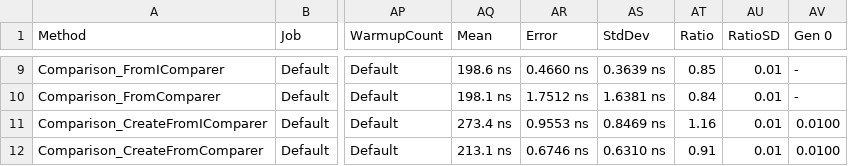
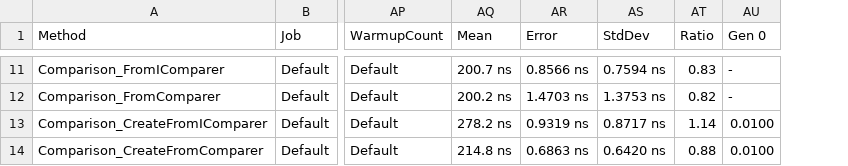
Before and after one commit to nietras/IComparerComparisonBenchmarks, a CSV file: results-i7-8700/IComparerComparisonBenchmarks.ComparerComparisonBenchmarkInt-report.csv, drawn as a sheet; only a part is shown, gaps mark what is left out; removed rows and columns are numbered as before the commit, all else as after; the diff covers the shown part only; the diff names each change by its address in the sheet, - before the commit and + after, or states it on an @@ line.

```diff
--- a/results-i7-8700/IComparerComparisonBenchmarks.ComparerComparisonBenchmarkInt-report.csv
+++ b/results-i7-8700/IComparerComparisonBenchmarks.ComparerComparisonBenchmarkInt-report.csv
-column AU (RatioSD), rows 9-12: all 0.01
-AQ11 (Mean): 198.6 ns
+AQ11 (Mean): 200.7 ns
-AR11 (Error): 0.4660 ns
+AR11 (Error): 0.8566 ns
-AS11 (StdDev): 0.3639 ns
+AS11 (StdDev): 0.7594 ns
-AT11 (Ratio): 0.85
+AT11 (Ratio): 0.83
-AQ12 (Mean): 198.1 ns
+AQ12 (Mean): 200.2 ns
-AR12 (Error): 1.7512 ns
+AR12 (Error): 1.4703 ns
-AS12 (StdDev): 1.6381 ns
+AS12 (StdDev): 1.3753 ns
-AT12 (Ratio): 0.84
+AT12 (Ratio): 0.82
-AQ13 (Mean): 273.4 ns
+AQ13 (Mean): 278.2 ns
-AR13 (Error): 0.9553 ns
+AR13 (Error): 0.9319 ns
-AS13 (StdDev): 0.8469 ns
+AS13 (StdDev): 0.8717 ns
-AT13 (Ratio): 1.16
+AT13 (Ratio): 1.14
-AQ14 (Mean): 213.1 ns
+AQ14 (Mean): 214.8 ns
-AR14 (Error): 0.6746 ns
+AR14 (Error): 0.6863 ns
-AS14 (StdDev): 0.6310 ns
+AS14 (StdDev): 0.6420 ns
-AT14 (Ratio): 0.91
+AT14 (Ratio): 0.88
```
Also changed, not shown: 2 added rows and 27 edited cells elsewhere in this file, results-i7-8700/IComparerComparisonBenchmarks.ComparerComparisonBenchmarkComparableClassInt32-report.csv, 12 other files.
